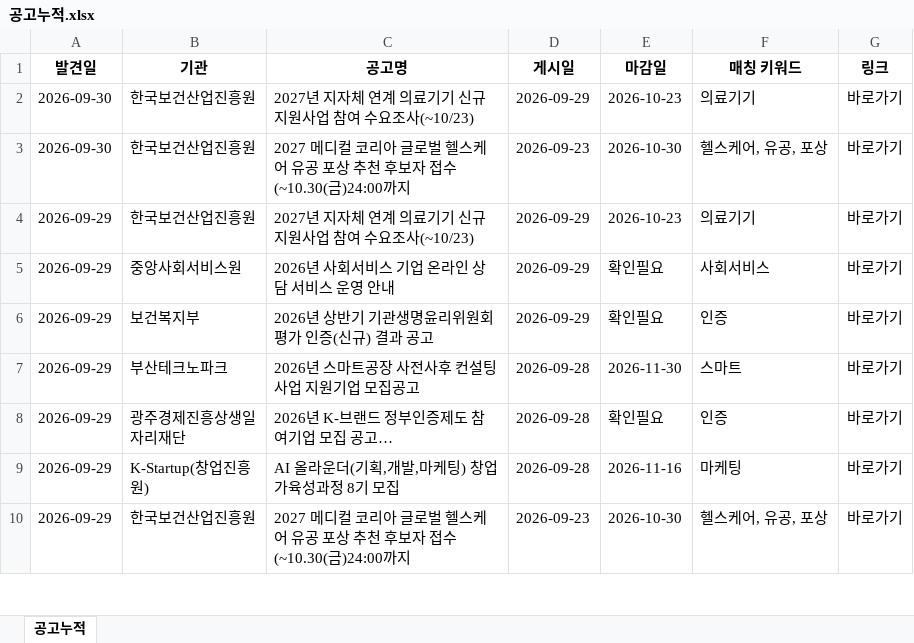
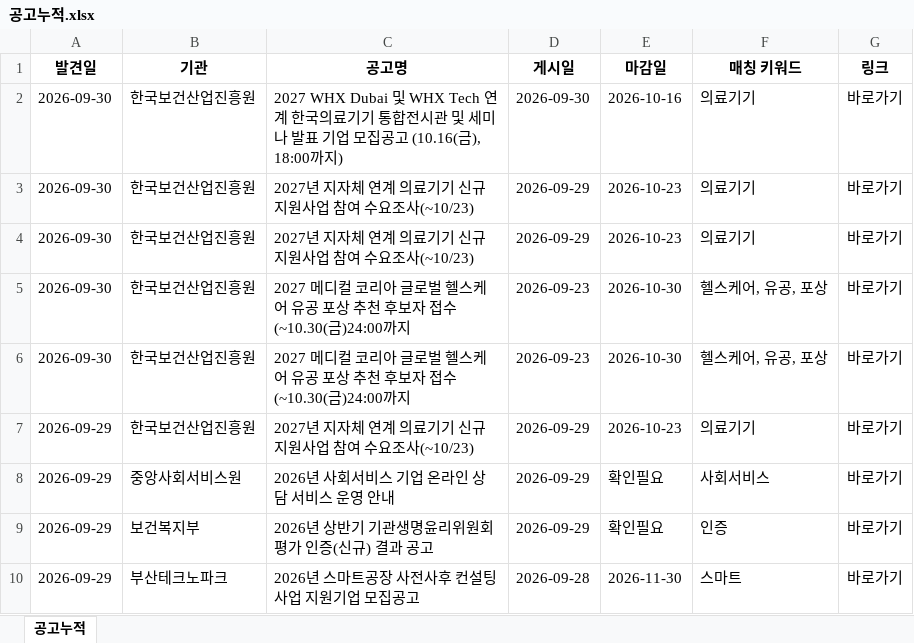
Before and after one commit to DOYUN07/09.08-New2-Research-Automation, an Excel workbook: 공고누적.xlsx, sheet 공고누적, drawn as a sheet; only a part is shown; the shorter side is filled out with more unchanged rows; values as stored, in another font and other column widths than the file's, no borders; the diff names each change by its address in the sheet, - before the commit and + after, or states it on an @@ line.

```diff
--- a/공고누적.xlsx (sheet 공고누적)
+++ b/공고누적.xlsx (sheet 공고누적)
+row 2: 2026-09-30 | 한국보건산업진흥원 | 2027 WHX Dubai 및 WHX Tech 연계 한국의료기기 통합전시관 및 세미나 발표 기업 모집공고 (10.16(금), 18:00까지) | 2026-09-30 | 2026-10-16 | 의료기기 | 바로가기
+row 4: 2026-09-30 | 한국보건산업진흥원 | 2027년 지자체 연계 의료기기 신규 지원사업 참여 수요조사(~10/23) | 2026-09-29 | 2026-10-23 | 의료기기 | 바로가기
+row 5: 2026-09-30 | 한국보건산업진흥원 | 2027 메디컬 코리아 글로벌 헬스케어 유공 포상 추천 후보자 접수(~10.30(금)24:00까지 | 2026-09-23 | 2026-10-30 | 헬스케어, 유공, 포상 | 바로가기
```
Also changed, not shown: 2 other files.
